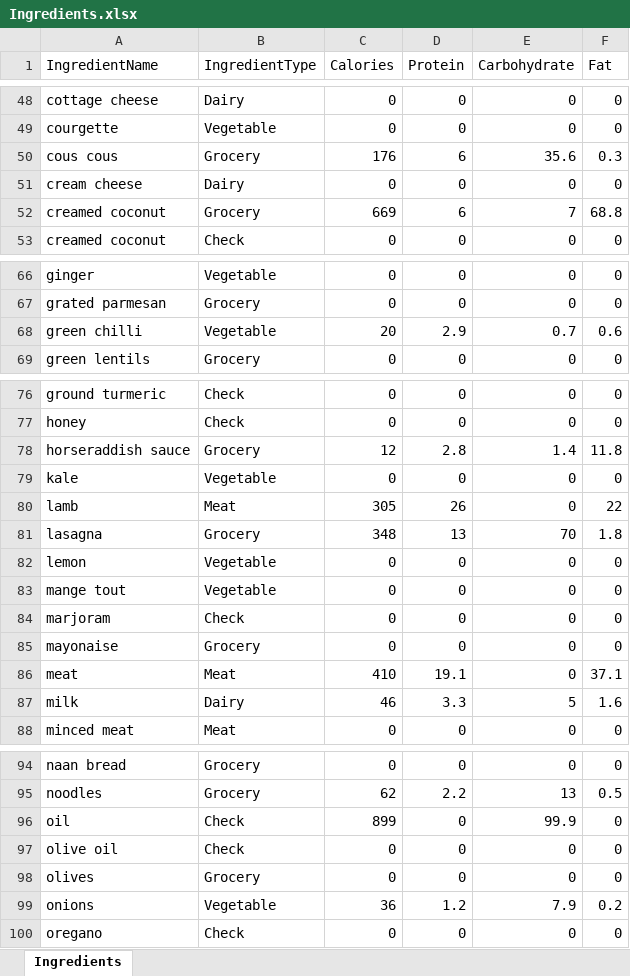
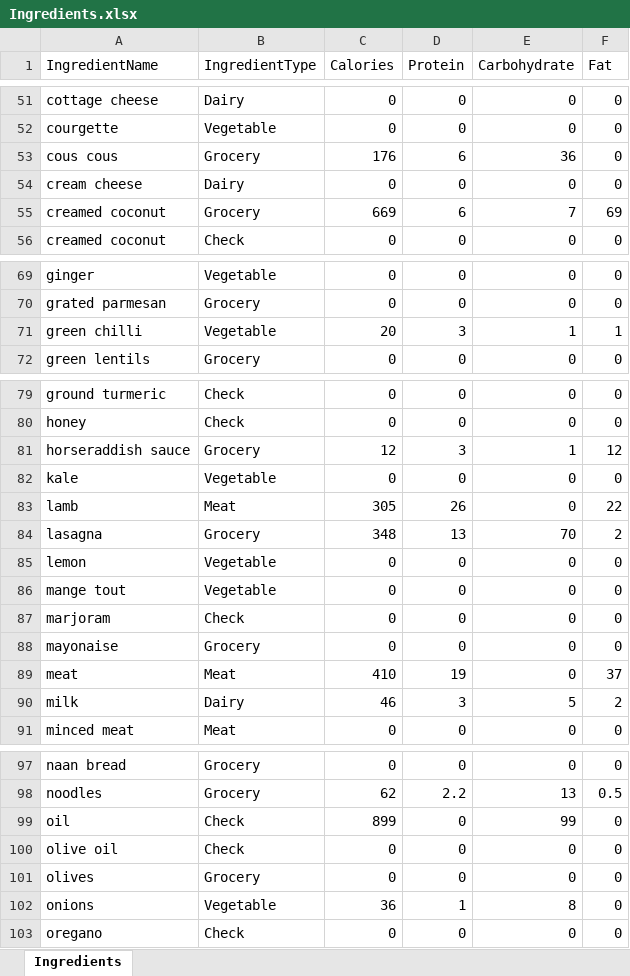
Before and after one commit to joejcollins/harmony-angel, an Excel workbook: ConsoleApp/Input/Ingredients.xlsx, sheet Ingredients, drawn as a sheet; only a part is shown, gaps mark what is left out; values as stored, in another font and other column widths than the file's, no borders; addresses are those after the commit; the diff covers the shown part only; the diff names each change by its address in the sheet, - before the commit and + after, or states it on an @@ line.

```diff
--- a/ConsoleApp/Input/Ingredients.xlsx (sheet Ingredients)
+++ b/ConsoleApp/Input/Ingredients.xlsx (sheet Ingredients)
-E53 (Carbohydrate): 35.6
+E53 (Carbohydrate): 36
-F53 (Fat): 0.3
+F53 (Fat): 0
-F55 (Fat): 68.8
+F55 (Fat): 69
-D71 (Protein): 2.9
+D71 (Protein): 3
-E71 (Carbohydrate): 0.7
+E71 (Carbohydrate): 1
-F71 (Fat): 0.6
+F71 (Fat): 1
-D81 (Protein): 2.8
+D81 (Protein): 3
-E81 (Carbohydrate): 1.4
+E81 (Carbohydrate): 1
-F81 (Fat): 11.8
+F81 (Fat): 12
-F84 (Fat): 1.8
+F84 (Fat): 2
-D89 (Protein): 19.1
+D89 (Protein): 19
-F89 (Fat): 37.1
+F89 (Fat): 37
-D90 (Protein): 3.3
+D90 (Protein): 3
-F90 (Fat): 1.6
+F90 (Fat): 2
-E99 (Carbohydrate): 99.9
+E99 (Carbohydrate): 99
-D102 (Protein): 1.2
+D102 (Protein): 1
-E102 (Carbohydrate): 7.9
+E102 (Carbohydrate): 8
-F102 (Fat): 0.2
+F102 (Fat): 0
```
Also changed, not shown: 6 added rows and 41 edited cells elsewhere in this sheet, 7 other files.
